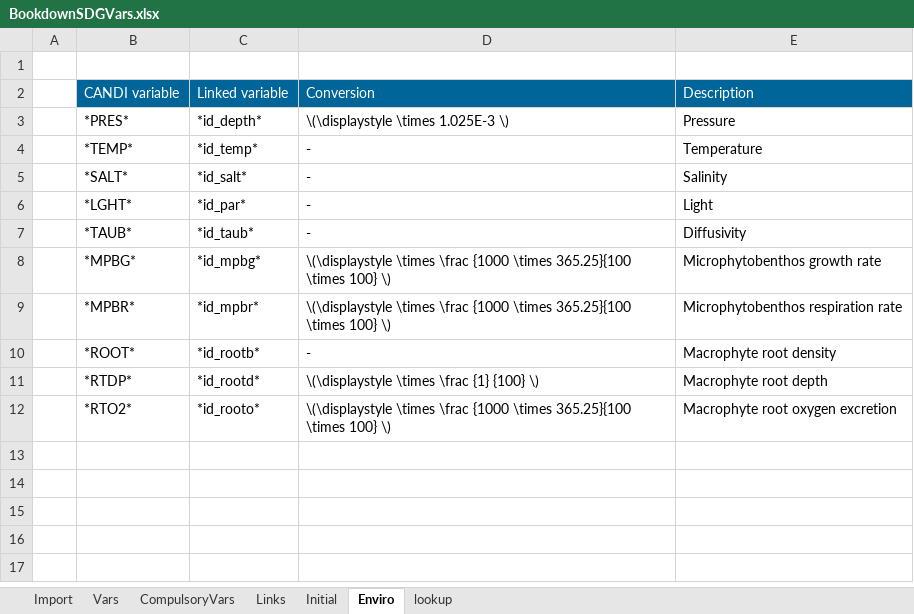
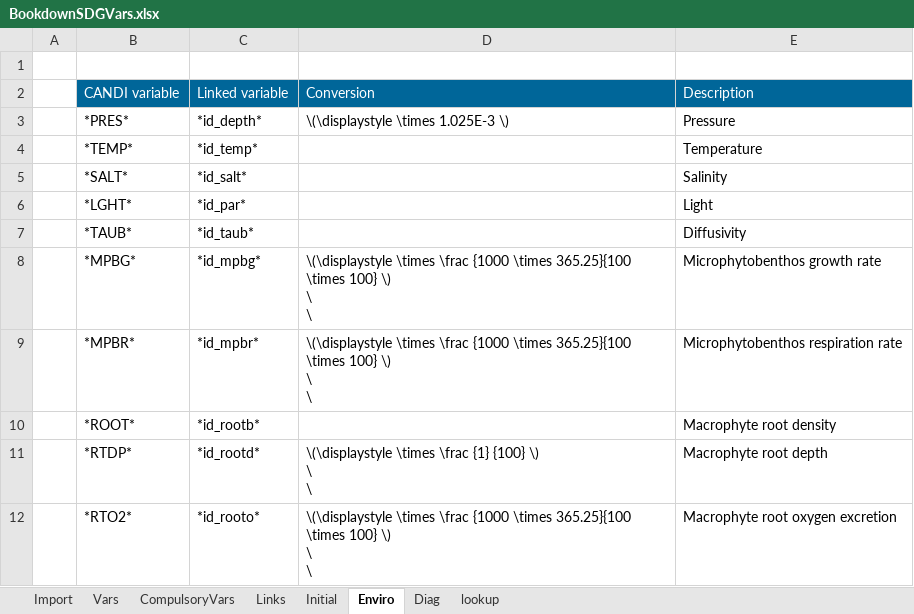
Before and after one commit to AquaticEcoDynamics/aed-science, an Excel workbook: tables/23-sediment_biogeochemistry/BookdownSDGVars.xlsx, sheet Enviro, drawn as a sheet; values as stored, in another font and other column widths than the file's, no borders; ↵ is a line break in a cell; the diff names each change by its address in the sheet, - before the commit and + after, or states it on an @@ line.

```diff
--- a/tables/23-sediment_biogeochemistry/BookdownSDGVars.xlsx (sheet Enviro)
+++ b/tables/23-sediment_biogeochemistry/BookdownSDGVars.xlsx (sheet Enviro)
+sheet tab: Diag
-D4:D7: -
+D4:D7: (empty)
-D8:D9: …100} \)
+D8:D9: …100} \) ↵ \ ↵ \
-D10: -
+D10: (empty)
-D11: \(\displaystyle \times \frac {1} {100} \)
+D11: \(\displaystyle \times \frac {1} {100} \) ↵ \ ↵ \
-D12: …100} \)
+D12: …100} \) ↵ \ ↵ \
```
Also changed, not shown: sheet lookup, formulas that keep their value, 7 other files.
